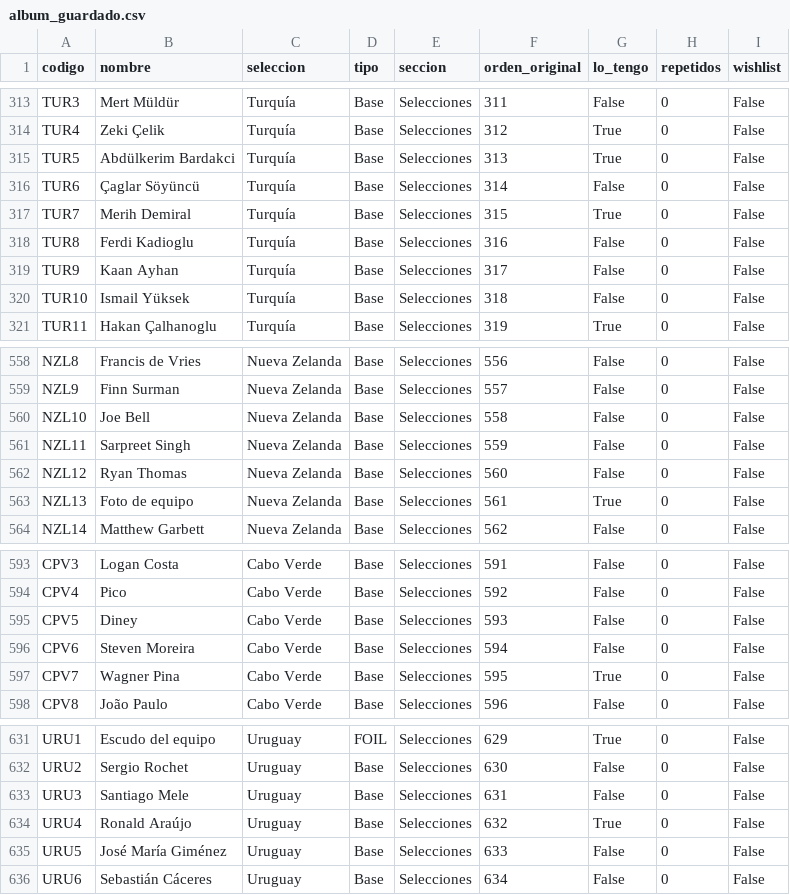
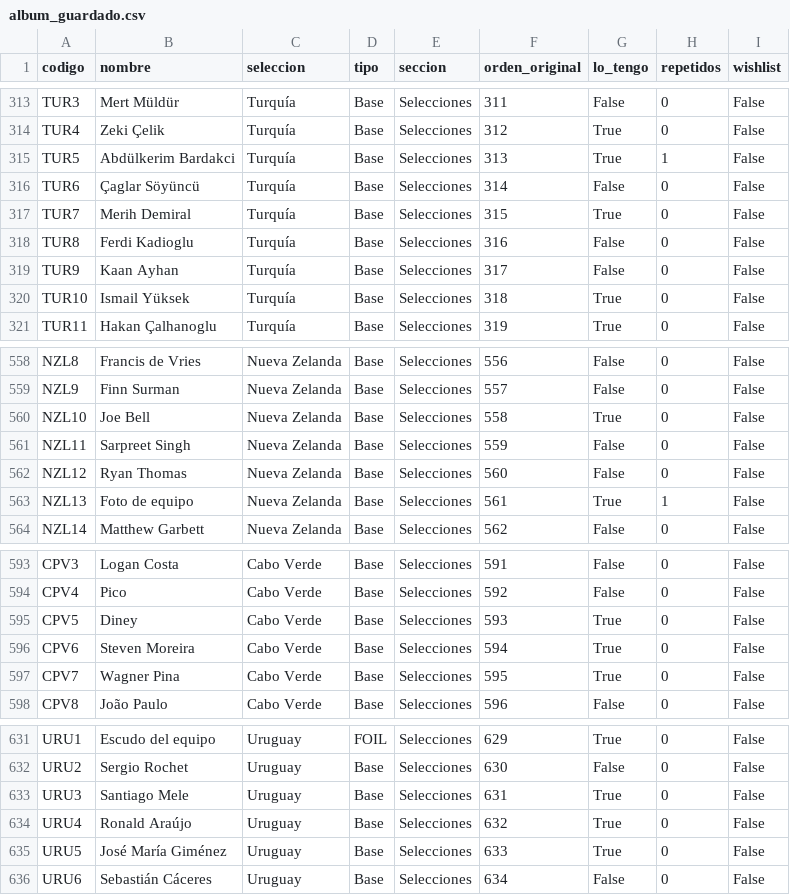
Before and after one commit to mariadelmar-sierra/cromos_mundial26, a CSV file: album_guardado.csv, drawn as a sheet; only a part is shown, gaps mark what is left out; the diff covers the shown part only.

Commit message:
Actualizar checklist de cromos

```diff
--- a/album_guardado.csv
+++ b/album_guardado.csv
@@ -314,3 +314,3 @@ TUR3,Mert Müldür,Turquía,Base,Selecciones,311,False,0,False
 TUR4,Zeki Çelik,Turquía,Base,Selecciones,312,True,0,False
-TUR5,Abdülkerim Bardakci,Turquía,Base,Selecciones,313,True,0,False
+TUR5,Abdülkerim Bardakci,Turquía,Base,Selecciones,313,True,1,False
 TUR6,Çaglar Söyüncü,Turquía,Base,Selecciones,314,False,0,False
@@ -319,3 +319,3 @@ TUR8,Ferdi Kadioglu,Turquía,Base,Selecciones,316,False,0,False
 TUR9,Kaan Ayhan,Turquía,Base,Selecciones,317,False,0,False
-TUR10,Ismail Yüksek,Turquía,Base,Selecciones,318,False,0,False
+TUR10,Ismail Yüksek,Turquía,Base,Selecciones,318,True,0,False
 TUR11,Hakan Çalhanoglu,Turquía,Base,Selecciones,319,True,0,False
@@ -559,6 +559,6 @@ NZL8,Francis de Vries,Nueva Zelanda,Base,Selecciones,556,False,0,False
 NZL9,Finn Surman,Nueva Zelanda,Base,Selecciones,557,False,0,False
-NZL10,Joe Bell,Nueva Zelanda,Base,Selecciones,558,False,0,False
+NZL10,Joe Bell,Nueva Zelanda,Base,Selecciones,558,True,0,False
 NZL11,Sarpreet Singh,Nueva Zelanda,Base,Selecciones,559,False,0,False
 NZL12,Ryan Thomas,Nueva Zelanda,Base,Selecciones,560,False,0,False
-NZL13,Foto de equipo,Nueva Zelanda,Base,Selecciones,561,True,0,False
+NZL13,Foto de equipo,Nueva Zelanda,Base,Selecciones,561,True,1,False
 NZL14,Matthew Garbett,Nueva Zelanda,Base,Selecciones,562,False,0,False
@@ -594,4 +594,4 @@ CPV3,Logan Costa,Cabo Verde,Base,Selecciones,591,False,0,False
 CPV4,Pico,Cabo Verde,Base,Selecciones,592,False,0,False
-CPV5,Diney,Cabo Verde,Base,Selecciones,593,False,0,False
-CPV6,Steven Moreira,Cabo Verde,Base,Selecciones,594,False,0,False
+CPV5,Diney,Cabo Verde,Base,Selecciones,593,True,0,False
+CPV6,Steven Moreira,Cabo Verde,Base,Selecciones,594,True,0,False
 CPV7,Wagner Pina,Cabo Verde,Base,Selecciones,595,True,0,False
@@ -632,5 +632,5 @@ URU1,Escudo del equipo,Uruguay,FOIL,Selecciones,629,True,0,False
 URU2,Sergio Rochet,Uruguay,Base,Selecciones,630,False,0,False
-URU3,Santiago Mele,Uruguay,Base,Selecciones,631,False,0,False
+URU3,Santiago Mele,Uruguay,Base,Selecciones,631,True,0,False
 URU4,Ronald Araújo,Uruguay,Base,Selecciones,632,True,0,False
-URU5,José María Giménez,Uruguay,Base,Selecciones,633,False,0,False
+URU5,José María Giménez,Uruguay,Base,Selecciones,633,True,0,False
 URU6,Sebastián Cáceres,Uruguay,Base,Selecciones,634,False,0,False
```
Also changed, not shown: 25 edited cells elsewhere in this file.
